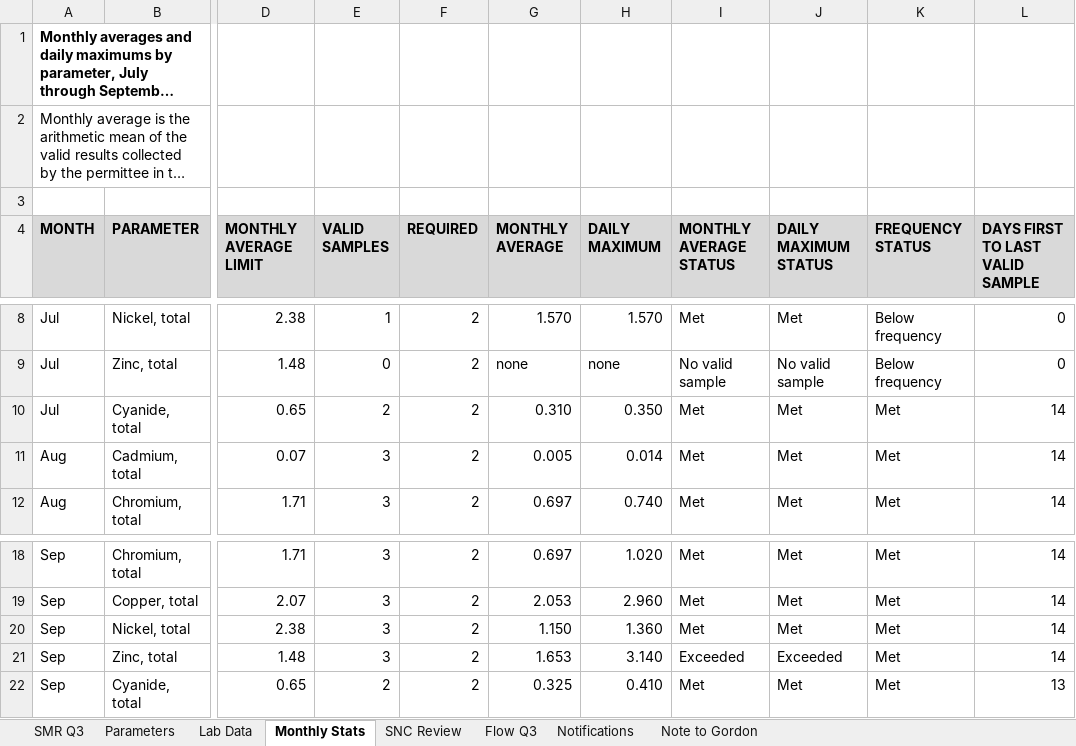
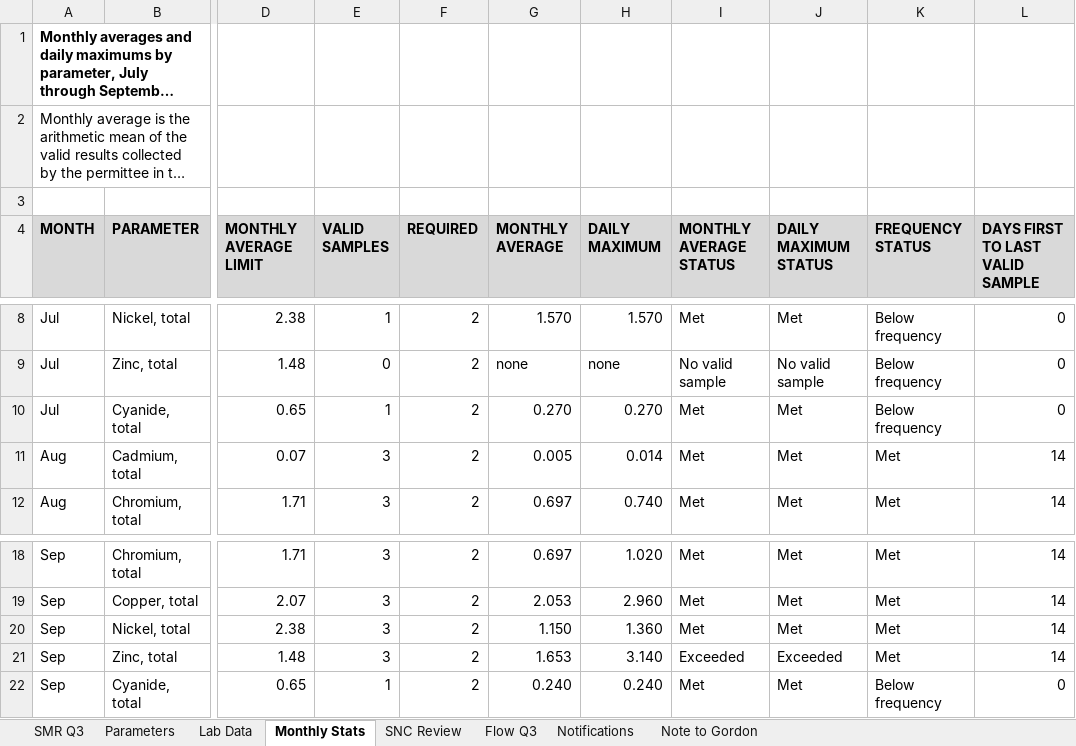
Before and after one commit to goatware-ai/snk-hazy, an Excel workbook: submissions/03-pretreatment-smr-q3-2026/solution/vandeveer_smr_q3_2026.xlsx, sheet Monthly Stats, drawn as a sheet; only a part is shown, gaps mark what is left out; long unchanged cells end in …; values as stored, in another font and other column widths than the file's, no borders; the diff names each change by its address in the sheet, - before the commit and + after, or states it on an @@ line.

```diff
--- a/submissions/03-pretreatment-smr-q3-2026/solution/vandeveer_smr_q3_2026.xlsx (sheet Monthly Stats)
+++ b/submissions/03-pretreatment-smr-q3-2026/solution/vandeveer_smr_q3_2026.xlsx (sheet Monthly Stats)
-E10 (VALID SAMPLES): 2
+E10 (VALID SAMPLES): 1
-G10 (MONTHLY AVERAGE): 0.310
+G10 (MONTHLY AVERAGE): 0.270
-H10 (DAILY MAXIMUM): 0.350
+H10 (DAILY MAXIMUM): 0.270
-K10 (FREQUENCY STATUS): Met
+K10 (FREQUENCY STATUS): Below frequency
-L10 (DAYS FIRST TO LAST VALID SAMPLE): 14
+L10 (DAYS FIRST TO LAST VALID SAMPLE): 0
-E22 (VALID SAMPLES): 2
+E22 (VALID SAMPLES): 1
-G22 (MONTHLY AVERAGE): 0.325
+G22 (MONTHLY AVERAGE): 0.240
-H22 (DAILY MAXIMUM): 0.410
+H22 (DAILY MAXIMUM): 0.240
-K22 (FREQUENCY STATUS): Met
+K22 (FREQUENCY STATUS): Below frequency
-L22 (DAYS FIRST TO LAST VALID SAMPLE): 13
+L22 (DAYS FIRST TO LAST VALID SAMPLE): 0
```
Also changed, not shown: sheet SMR Q3, sheet Lab Data, sheet Notifications, sheet SNC Review, sheet Note to Gordon, sheet Flow Q3, 1 more sheet, formulas that keep their value, submissions/03-pretreatment-smr-q3-2026/inputs/lab_results_apr_sep2026.xlsx, submissions/06-tract7-boundary-retracement/solution/tract7_boundary_analysis.xlsx, 54 other files.
